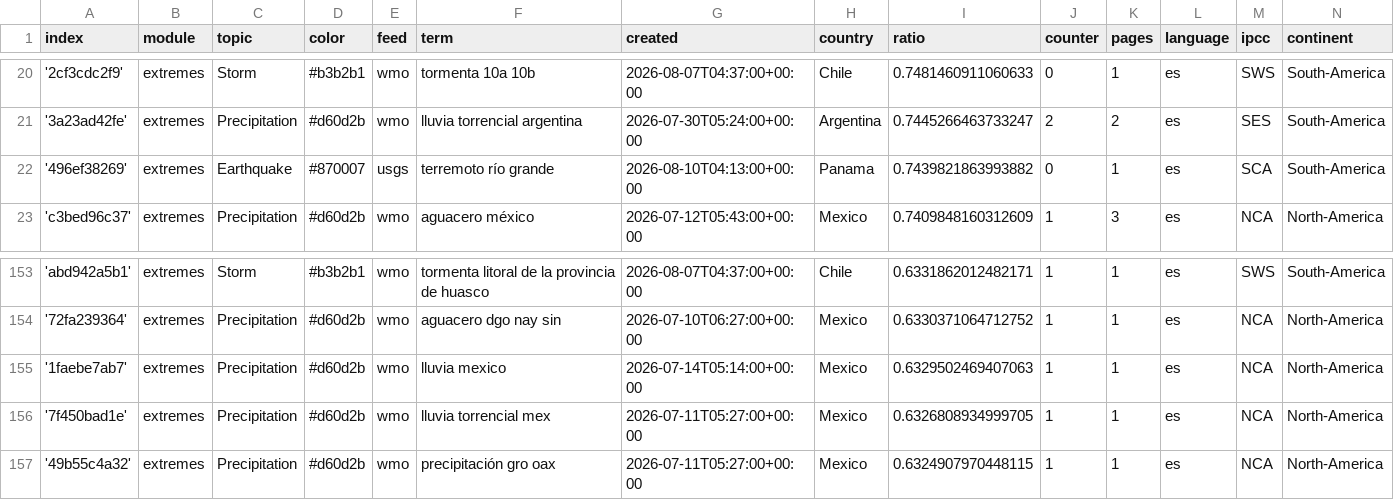
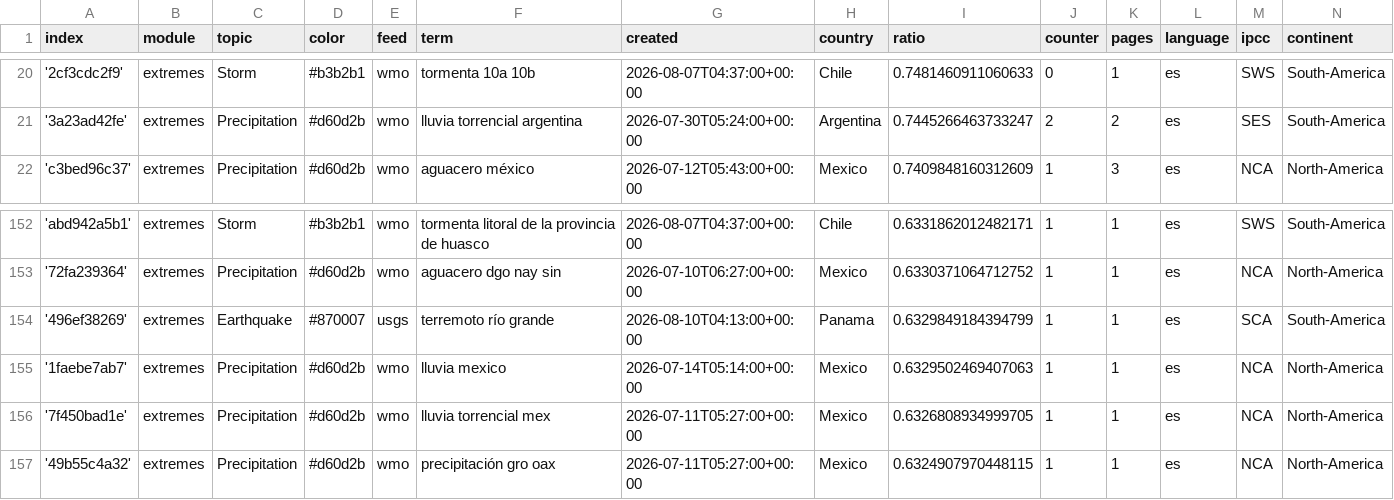
Before and after one commit to jannikdo28-news/spanishExtremes, a CSV file: terms.csv, drawn as a sheet; only a part is shown, gaps mark what is left out.

Commit message:
Commit from GitHub Actions (harvest:0.0)

```diff
--- a/terms.csv
+++ b/terms.csv
@@ -21,3 +21,2 @@ index,module,topic,color,feed,term,created,country,ratio,counter,pages,language,
 '3a23ad42fe',extremes,Precipitation,#d60d2b,wmo,lluvia torrencial argentina,2026-07-30T05:24:00+00:00,Argentina,0.7445266463733247,2,2,es,SES,South-America
-'496ef38269',extremes,Earthquake,#870007,usgs,terremoto río grande,2026-08-10T04:13:00+00:00,Panama,0.7439821863993882,0,1,es,SCA,South-America
 'c3bed96c37',extremes,Precipitation,#d60d2b,wmo,aguacero méxico,2026-07-12T05:43:00+00:00,Mexico,0.7409848160312609,1,3,es,NCA,North-America
@@ -154,2 +153,3 @@ index,module,topic,color,feed,term,created,country,ratio,counter,pages,language,
 '72fa239364',extremes,Precipitation,#d60d2b,wmo,aguacero dgo nay sin,2026-07-10T06:27:00+00:00,Mexico,0.6330371064712752,1,1,es,NCA,North-America
+'496ef38269',extremes,Earthquake,#870007,usgs,terremoto río grande,2026-08-10T04:13:00+00:00,Panama,0.6329849184394799,1,1,es,SCA,South-America
 '1faebe7ab7',extremes,Precipitation,#d60d2b,wmo,lluvia mexico,2026-07-14T05:14:00+00:00,Mexico,0.6329502469407063,1,1,es,NCA,North-America
```
